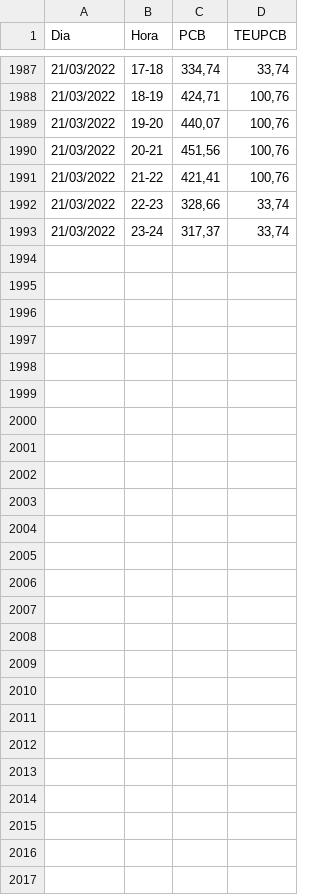
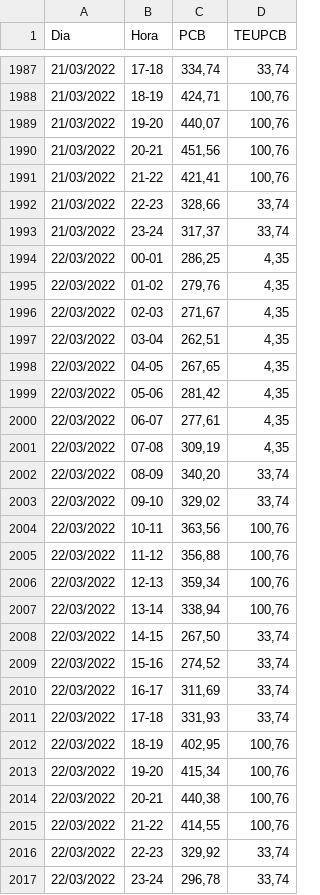
Before and after one commit to maqroll/electricity_consumption, a CSV file: pvcp.csv, drawn as a sheet; only a part is shown, gaps mark what is left out; the diff names each change by its address in the sheet, - before the commit and + after, or states it on an @@ line.

```diff
--- a/pvcp.csv
+++ b/pvcp.csv
+row 1994: 22/03/2022 | 00-01 | 286,25 | 4,35
+row 1995: 22/03/2022 | 01-02 | 279,76 | 4,35
+row 1996: 22/03/2022 | 02-03 | 271,67 | 4,35
+row 1997: 22/03/2022 | 03-04 | 262,51 | 4,35
+row 1998: 22/03/2022 | 04-05 | 267,65 | 4,35
+row 1999: 22/03/2022 | 05-06 | 281,42 | 4,35
+row 2000: 22/03/2022 | 06-07 | 277,61 | 4,35
+row 2001: 22/03/2022 | 07-08 | 309,19 | 4,35
+row 2002: 22/03/2022 | 08-09 | 340,20 | 33,74
+row 2003: 22/03/2022 | 09-10 | 329,02 | 33,74
+row 2004: 22/03/2022 | 10-11 | 363,56 | 100,76
+row 2005: 22/03/2022 | 11-12 | 356,88 | 100,76
+row 2006: 22/03/2022 | 12-13 | 359,34 | 100,76
+row 2007: 22/03/2022 | 13-14 | 338,94 | 100,76
+row 2008: 22/03/2022 | 14-15 | 267,50 | 33,74
+row 2009: 22/03/2022 | 15-16 | 274,52 | 33,74
+row 2010: 22/03/2022 | 16-17 | 311,69 | 33,74
+row 2011: 22/03/2022 | 17-18 | 331,93 | 33,74
+row 2012: 22/03/2022 | 18-19 | 402,95 | 100,76
+row 2013: 22/03/2022 | 19-20 | 415,34 | 100,76
+row 2014: 22/03/2022 | 20-21 | 440,38 | 100,76
+row 2015: 22/03/2022 | 21-22 | 414,55 | 100,76
+row 2016: 22/03/2022 | 22-23 | 329,92 | 33,74
+row 2017: 22/03/2022 | 23-24 | 296,78 | 33,74
```
